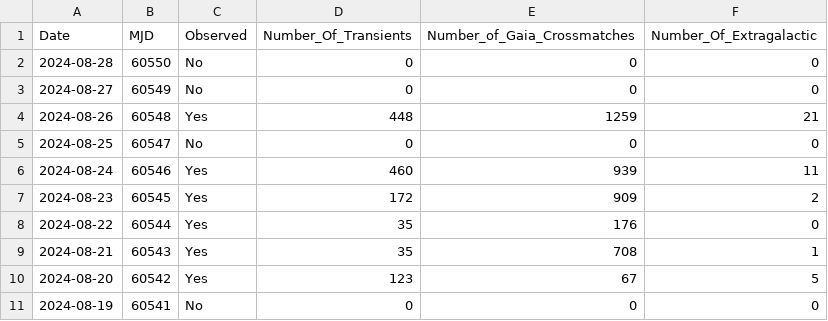
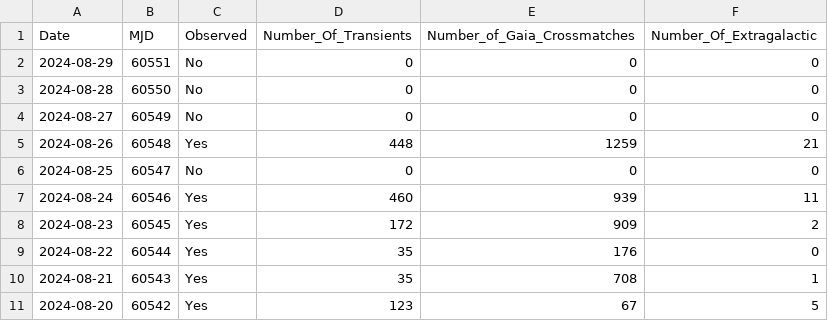
Before and after one commit to DurhamJohnAPaice/GEMTOM, a CSV file: data/Recent_BlackGEM_History.csv, drawn as a sheet; removed rows and columns are numbered as before the commit, all else as after; the diff names each change by its address in the sheet, - before the commit and + after, or states it on an @@ line.

```diff
--- a/data/Recent_BlackGEM_History.csv
+++ b/data/Recent_BlackGEM_History.csv
+row 2: 2024-08-29 | 60551 | No | 0 | 0 | 0
-row 11: 2024-08-19 | 60541 | No | 0 | 0 | 0
```
Also changed, not shown: 10 other files.
